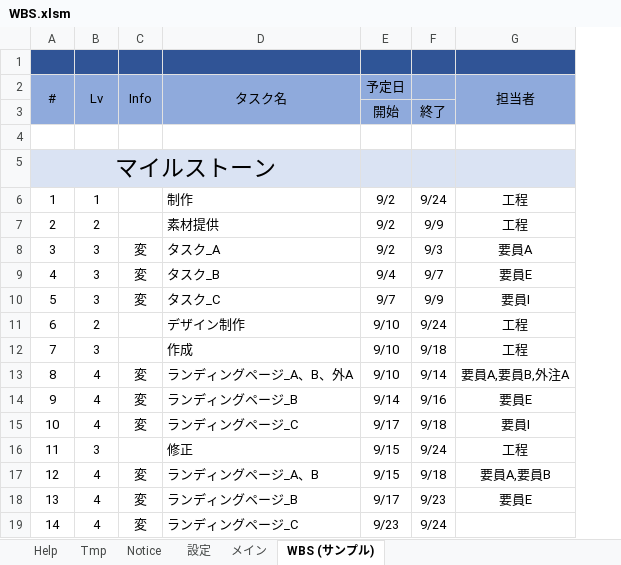
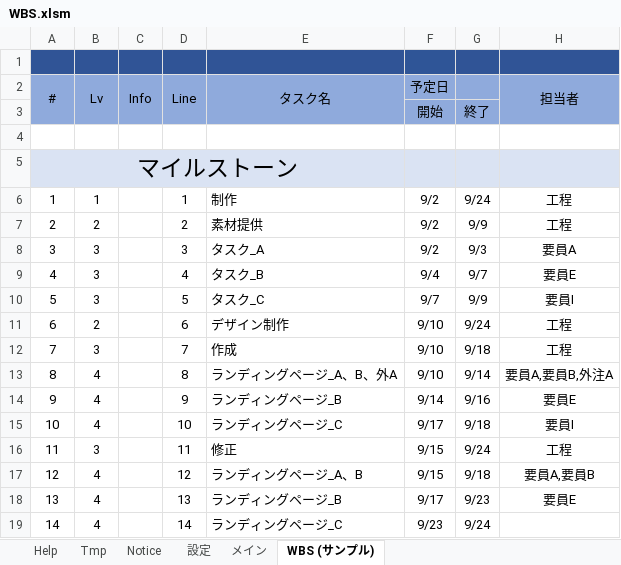
Before and after one commit to bkoizumi/WBS, an Excel workbook: WBS.xlsm, sheet WBS (サンプル), drawn as a sheet; only a part is shown; values as stored, in another font and other column widths than the file's, no borders; the diff names each change by its address in the sheet, - before the commit and + after, or states it on an @@ line.

```diff
--- a/WBS.xlsm (sheet WBS (サンプル))
+++ b/WBS.xlsm (sheet WBS (サンプル))
+column D (Line), rows 6-19: 1 | 2 | 3 | 4 | 5 | 6 | 7 | 8 | 9 | 10 | 11 | 12 | 13 | 14
-C8:C10 (Info): 変
+C8:C10 (Info): (empty)
-C13:C15 (Info): 変
+C13:C15 (Info): (empty)
-C17:C19 (Info): 変
+C17:C19 (Info): (empty)
```
Also changed, not shown: sheet メイン, sheet 設定, formulas that keep their value, hidden cells, charts or pictures, 25 other files.
